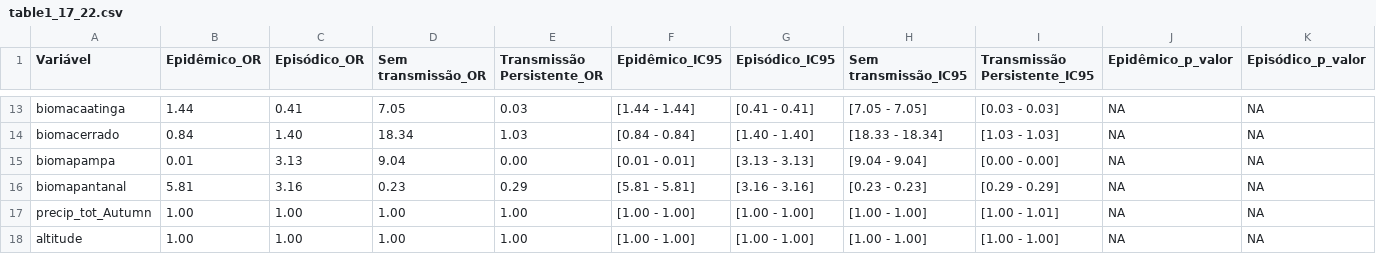
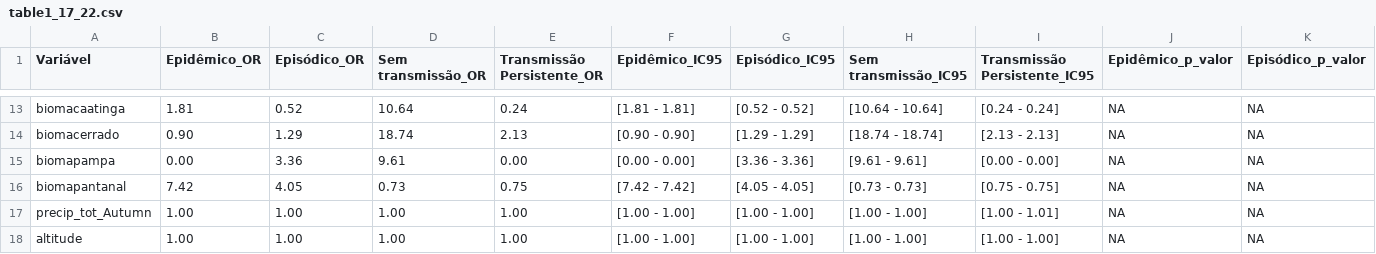
Before and after one commit to iasmimalmeida/Epidynamics, a CSV file: R/table1_17_22.csv, drawn as a sheet; only a part is shown, gaps mark what is left out; the diff covers the shown part only; the diff names each change by its address in the sheet, - before the commit and + after, or states it on an @@ line.

```diff
--- a/R/table1_17_22.csv
+++ b/R/table1_17_22.csv
-B13 (Epidêmico_OR): 1.44
+B13 (Epidêmico_OR): 1.81
-C13 (Episódico_OR): 0.41
+C13 (Episódico_OR): 0.52
-D13 (Sem transmissão_OR): 7.05
+D13 (Sem transmissão_OR): 10.64
-E13 (Transmissão Persistente_OR): 0.03
+E13 (Transmissão Persistente_OR): 0.24
-F13 (Epidêmico_IC95): [1.44 - 1.44]
+F13 (Epidêmico_IC95): [1.81 - 1.81]
-G13 (Episódico_IC95): [0.41 - 0.41]
+G13 (Episódico_IC95): [0.52 - 0.52]
-H13 (Sem transmissão_IC95): [7.05 - 7.05]
+H13 (Sem transmissão_IC95): [10.64 - 10.64]
-I13 (Transmissão Persistente_IC95): [0.03 - 0.03]
+I13 (Transmissão Persistente_IC95): [0.24 - 0.24]
-B14 (Epidêmico_OR): 0.84
+B14 (Epidêmico_OR): 0.90
-C14 (Episódico_OR): 1.40
+C14 (Episódico_OR): 1.29
-D14 (Sem transmissão_OR): 18.34
+D14 (Sem transmissão_OR): 18.74
-E14 (Transmissão Persistente_OR): 1.03
+E14 (Transmissão Persistente_OR): 2.13
-F14 (Epidêmico_IC95): [0.84 - 0.84]
+F14 (Epidêmico_IC95): [0.90 - 0.90]
-G14 (Episódico_IC95): [1.40 - 1.40]
+G14 (Episódico_IC95): [1.29 - 1.29]
-H14 (Sem transmissão_IC95): [18.33 - 18.34]
+H14 (Sem transmissão_IC95): [18.74 - 18.74]
-I14 (Transmissão Persistente_IC95): [1.03 - 1.03]
+I14 (Transmissão Persistente_IC95): [2.13 - 2.13]
-B15 (Epidêmico_OR): 0.01
+B15 (Epidêmico_OR): 0.00
-C15 (Episódico_OR): 3.13
+C15 (Episódico_OR): 3.36
-D15 (Sem transmissão_OR): 9.04
+D15 (Sem transmissão_OR): 9.61
-F15 (Epidêmico_IC95): [0.01 - 0.01]
+F15 (Epidêmico_IC95): [0.00 - 0.00]
-G15 (Episódico_IC95): [3.13 - 3.13]
+G15 (Episódico_IC95): [3.36 - 3.36]
-H15 (Sem transmissão_IC95): [9.04 - 9.04]
+H15 (Sem transmissão_IC95): [9.61 - 9.61]
-B16 (Epidêmico_OR): 5.81
+B16 (Epidêmico_OR): 7.42
-C16 (Episódico_OR): 3.16
+C16 (Episódico_OR): 4.05
-D16 (Sem transmissão_OR): 0.23
+D16 (Sem transmissão_OR): 0.73
-E16 (Transmissão Persistente_OR): 0.29
+E16 (Transmissão Persistente_OR): 0.75
-F16 (Epidêmico_IC95): [5.81 - 5.81]
+F16 (Epidêmico_IC95): [7.42 - 7.42]
-G16 (Episódico_IC95): [3.16 - 3.16]
+G16 (Episódico_IC95): [4.05 - 4.05]
-H16 (Sem transmissão_IC95): [0.23 - 0.23]
+H16 (Sem transmissão_IC95): [0.73 - 0.73]
-I16 (Transmissão Persistente_IC95): [0.29 - 0.29]
+I16 (Transmissão Persistente_IC95): [0.75 - 0.75]
```
Also changed, not shown: 3 added rows, 1 removed row and 76 edited cells elsewhere in this file, 8 other files.
